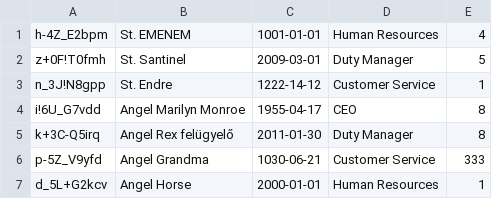
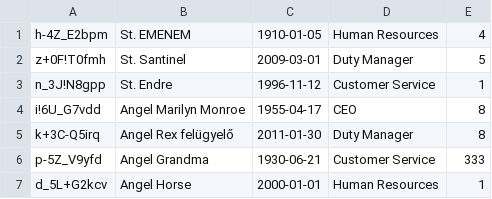
Before and after one commit to CodecoolGlobal/secure-erp-python-andi-bartus, a CSV file: model/hr/hr.csv, drawn as a sheet.

```diff
--- a/model/hr/hr.csv
+++ b/model/hr/hr.csv
@@ -1,7 +1,7 @@
-h-4Z_E2bpm;St. EMENEM;1001-01-01;Human Resources ;4
+h-4Z_E2bpm;St. EMENEM;1910-01-05;Human Resources ;4
 z+0F!T0fmh;St. Santinel;2009-03-01;Duty Manager;5
-n_3J!N8gpp;St. Endre;1222-14-12;Customer Service;1
+n_3J!N8gpp;St. Endre;1996-11-12;Customer Service;1
 i!6U_G7vdd;Angel Marilyn Monroe;1955-04-17;CEO;8
 k+3C-Q5irq;Angel Rex felügyelő;2011-01-30;Duty Manager;8
-p-5Z_V9yfd;Angel Grandma;1030-06-21;Customer Service;333
+p-5Z_V9yfd;Angel Grandma;1930-06-21;Customer Service;333
 d_5L+G2kcv;Angel Horse;2000-01-01;Human Resources;1
```
Also changed, not shown: 2 other files.
